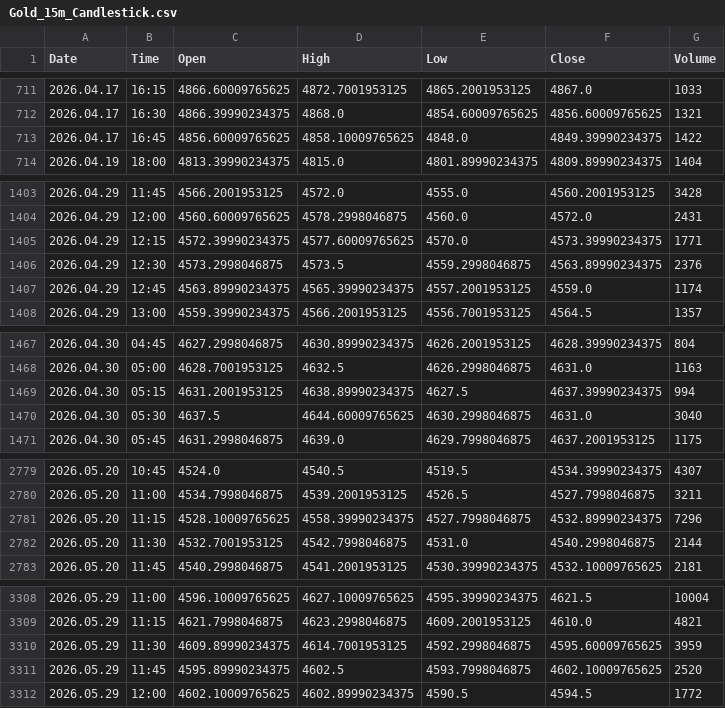
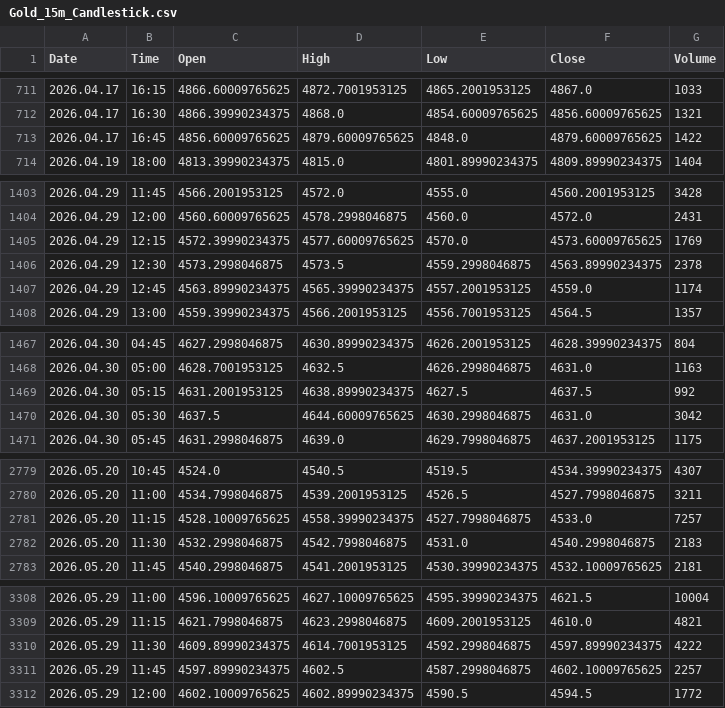
Before and after one commit to Talha4565/MetalMind-SMCForge, a CSV file: Gold Dataset/Gold_15m_Candlestick.csv, drawn as a sheet; only a part is shown, gaps mark what is left out; the diff covers the shown part only.

```diff
--- a/Gold Dataset/Gold_15m_Candlestick.csv
+++ b/Gold Dataset/Gold_15m_Candlestick.csv
@@ -712,3 +712,3 @@ Date,Time,Open,High,Low,Close,Volume
 2026.04.17,16:30,4866.39990234375,4868.0,4854.60009765625,4856.60009765625,1321
-2026.04.17,16:45,4856.60009765625,4858.10009765625,4848.0,4849.39990234375,1422
+2026.04.17,16:45,4856.60009765625,4879.60009765625,4848.0,4879.60009765625,1422
 2026.04.19,18:00,4813.39990234375,4815.0,4801.89990234375,4809.89990234375,1404
@@ -1404,4 +1404,4 @@ Date,Time,Open,High,Low,Close,Volume
 2026.04.29,12:00,4560.60009765625,4578.2998046875,4560.0,4572.0,2431
-2026.04.29,12:15,4572.39990234375,4577.60009765625,4570.0,4573.39990234375,1771
-2026.04.29,12:30,4573.2998046875,4573.5,4559.2998046875,4563.89990234375,2376
+2026.04.29,12:15,4572.39990234375,4577.60009765625,4570.0,4573.60009765625,1769
+2026.04.29,12:30,4573.2998046875,4573.5,4559.2998046875,4563.89990234375,2378
 2026.04.29,12:45,4563.89990234375,4565.39990234375,4557.2001953125,4559.0,1174
@@ -1468,4 +1468,4 @@ Date,Time,Open,High,Low,Close,Volume
 2026.04.30,05:00,4628.7001953125,4632.5,4626.2998046875,4631.0,1163
-2026.04.30,05:15,4631.2001953125,4638.89990234375,4627.5,4637.39990234375,994
-2026.04.30,05:30,4637.5,4644.60009765625,4630.2998046875,4631.0,3040
+2026.04.30,05:15,4631.2001953125,4638.89990234375,4627.5,4637.5,992
+2026.04.30,05:30,4637.5,4644.60009765625,4630.2998046875,4631.0,3042
 2026.04.30,05:45,4631.2998046875,4639.0,4629.7998046875,4637.2001953125,1175
@@ -2780,4 +2780,4 @@ Date,Time,Open,High,Low,Close,Volume
 2026.05.20,11:00,4534.7998046875,4539.2001953125,4526.5,4527.7998046875,3211
-2026.05.20,11:15,4528.10009765625,4558.39990234375,4527.7998046875,4532.89990234375,7296
-2026.05.20,11:30,4532.7001953125,4542.7998046875,4531.0,4540.2998046875,2144
+2026.05.20,11:15,4528.10009765625,4558.39990234375,4527.7998046875,4533.0,7257
+2026.05.20,11:30,4532.2998046875,4542.7998046875,4531.0,4540.2998046875,2183
 2026.05.20,11:45,4540.2998046875,4541.2001953125,4530.39990234375,4532.10009765625,2181
@@ -3309,4 +3309,4 @@ Date,Time,Open,High,Low,Close,Volume
 2026.05.29,11:15,4621.7998046875,4623.2998046875,4609.2001953125,4610.0,4821
-2026.05.29,11:30,4609.89990234375,4614.7001953125,4592.2998046875,4595.60009765625,3959
-2026.05.29,11:45,4595.89990234375,4602.5,4593.7998046875,4602.10009765625,2520
+2026.05.29,11:30,4609.89990234375,4614.7001953125,4592.2998046875,4597.89990234375,4222
+2026.05.29,11:45,4597.89990234375,4602.5,4587.2998046875,4602.10009765625,2257
 2026.05.29,12:00,4602.10009765625,4602.89990234375,4590.5,4594.5,1772
```
Also changed, not shown: 5 edited cells elsewhere in this file, Gold Dataset/Gold_30m_Candlestick.csv, Silver Dataset/Silver_15m_Candlestick.csv, 5 other files.
